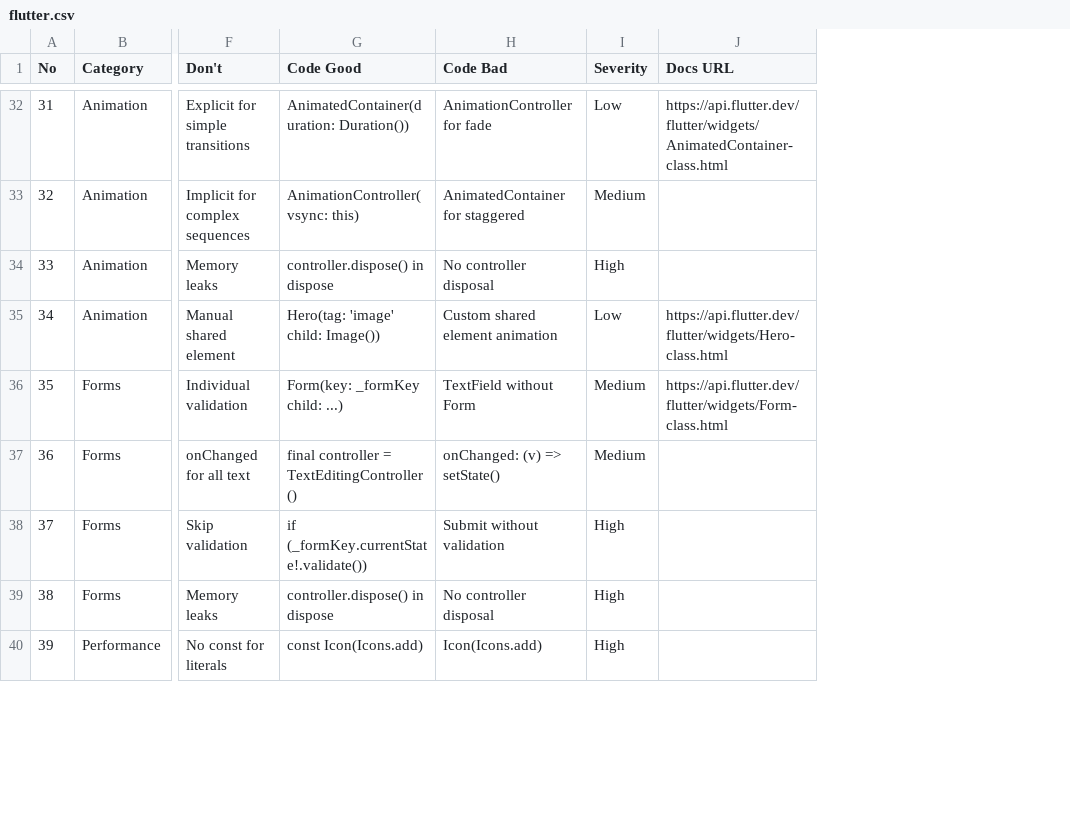
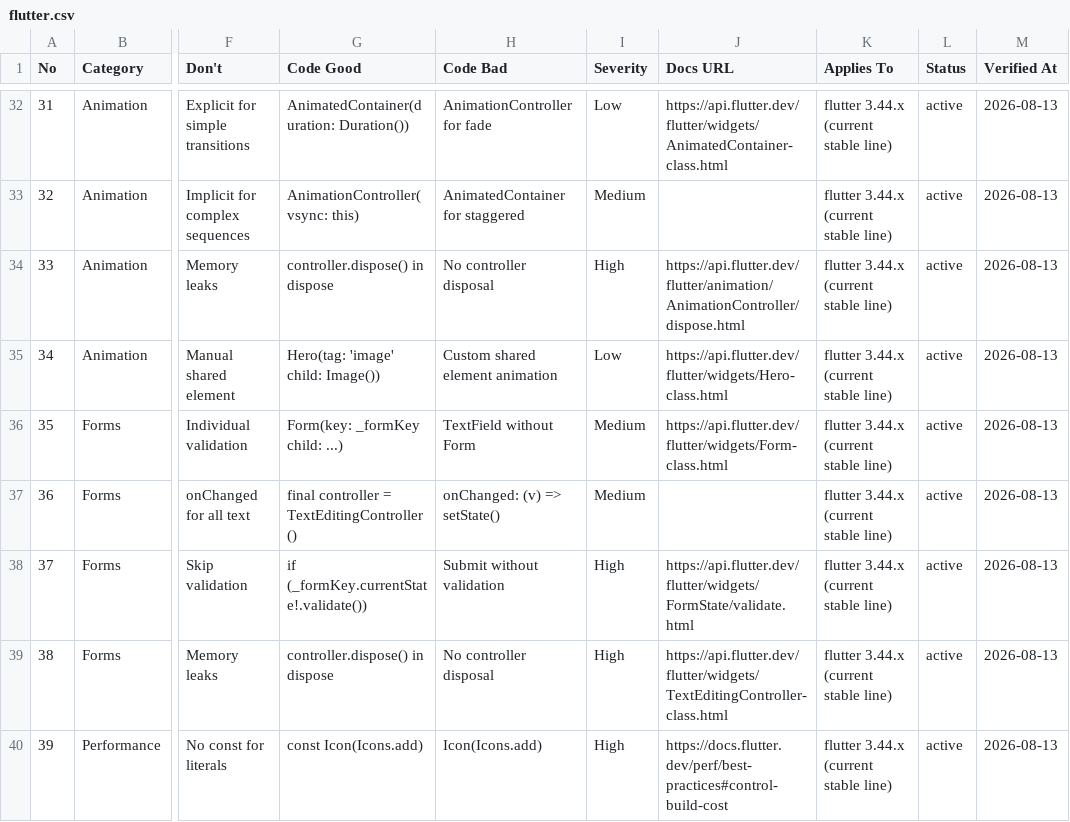
Before and after one commit to Merlynn/TaintedGrail-Companion_Tela, a CSV file: .claude/skills/ui-ux-pro-max/data/stacks/flutter.csv, drawn as a sheet; only a part is shown, gaps mark what is left out; the diff covers the shown part only; the diff names each change by its address in the sheet, - before the commit and + after, or states it on an @@ line.

```diff
--- a/.claude/skills/ui-ux-pro-max/data/stacks/flutter.csv
+++ b/.claude/skills/ui-ux-pro-max/data/stacks/flutter.csv
+column K (Applies To), rows 32-40: all flutter 3.44.x (current stable line)
+column L (Status), rows 32-40: all active
+column M (Verified At), rows 32-40: all 2026-08-13
-J34 (Docs URL): (empty)
+J34 (Docs URL): https://api.flutter.dev/flutter/animation/AnimationController/dispose.html
-J38 (Docs URL): (empty)
+J38 (Docs URL): https://api.flutter.dev/flutter/widgets/FormState/validate.html
-J39 (Docs URL): (empty)
+J39 (Docs URL): https://api.flutter.dev/flutter/widgets/TextEditingController-class.html
-J40 (Docs URL): (empty)
+J40 (Docs URL): https://docs.flutter.dev/perf/best-practices#control-build-cost
```
Also changed, not shown: 16 edited cells elsewhere in this file, .claude/skills/ui-ux-pro-max/data/stacks/html-tailwind.csv, .claude/skills/ui-ux-pro-max/data/stacks/jetpack-compose.csv, 51 other files.
